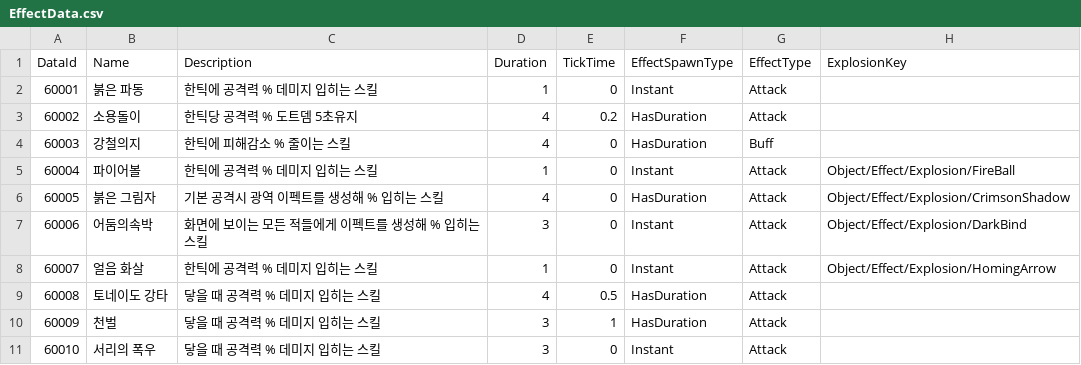
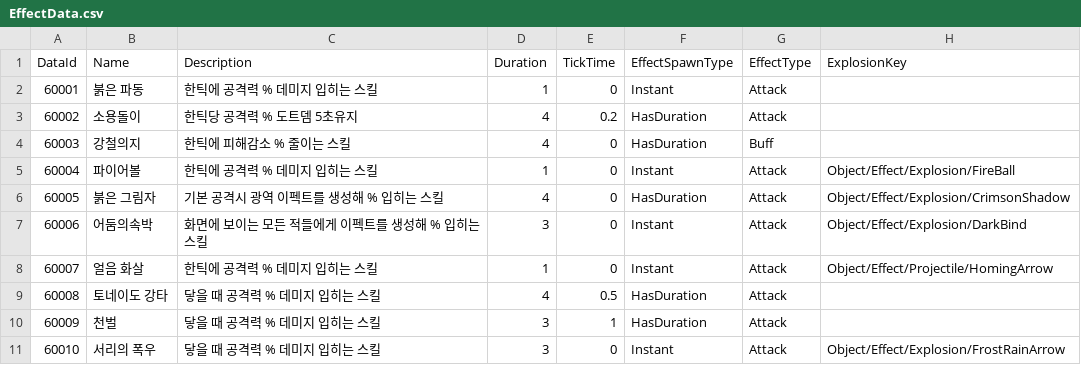
Before and after one commit to K-beomju/P1_Project, a CSV file: P1/Assets/Resources/Data/ExcelData/EffectData.csv, drawn as a sheet.

Commit message:
FrostRainArrow Explosion Effect 추가

```diff
--- a/P1/Assets/Resources/Data/ExcelData/EffectData.csv
+++ b/P1/Assets/Resources/Data/ExcelData/EffectData.csv
@@ -7,5 +7,5 @@
 60006,어둠의속박,화면에 보이는 모든 적들에게 이펙트를 생성해 % 입히는 스킬,3,0,Instant,Attack,Object/Effect/Explosion/DarkBind
-60007,얼음 화살,한틱에 공격력 % 데미지 입히는 스킬,1,0,Instant,Attack,Object/Effect/Explosion/HomingArrow
+60007,얼음 화살,한틱에 공격력 % 데미지 입히는 스킬,1,0,Instant,Attack,Object/Effect/Projectile/HomingArrow
 60008,토네이도 강타,닿을 때 공격력 % 데미지 입히는 스킬,4,0.5,HasDuration,Attack,
 60009,천벌,닿을 때 공격력 % 데미지 입히는 스킬,3,1,HasDuration,Attack,
-60010,서리의 폭우,닿을 때 공격력 % 데미지 입히는 스킬,3,0,Instant,Attack,
+60010,서리의 폭우,닿을 때 공격력 % 데미지 입히는 스킬,3,0,Instant,Attack,Object/Effect/Explosion/FrostRainArrow
```
Also changed, not shown: 14 other files.
